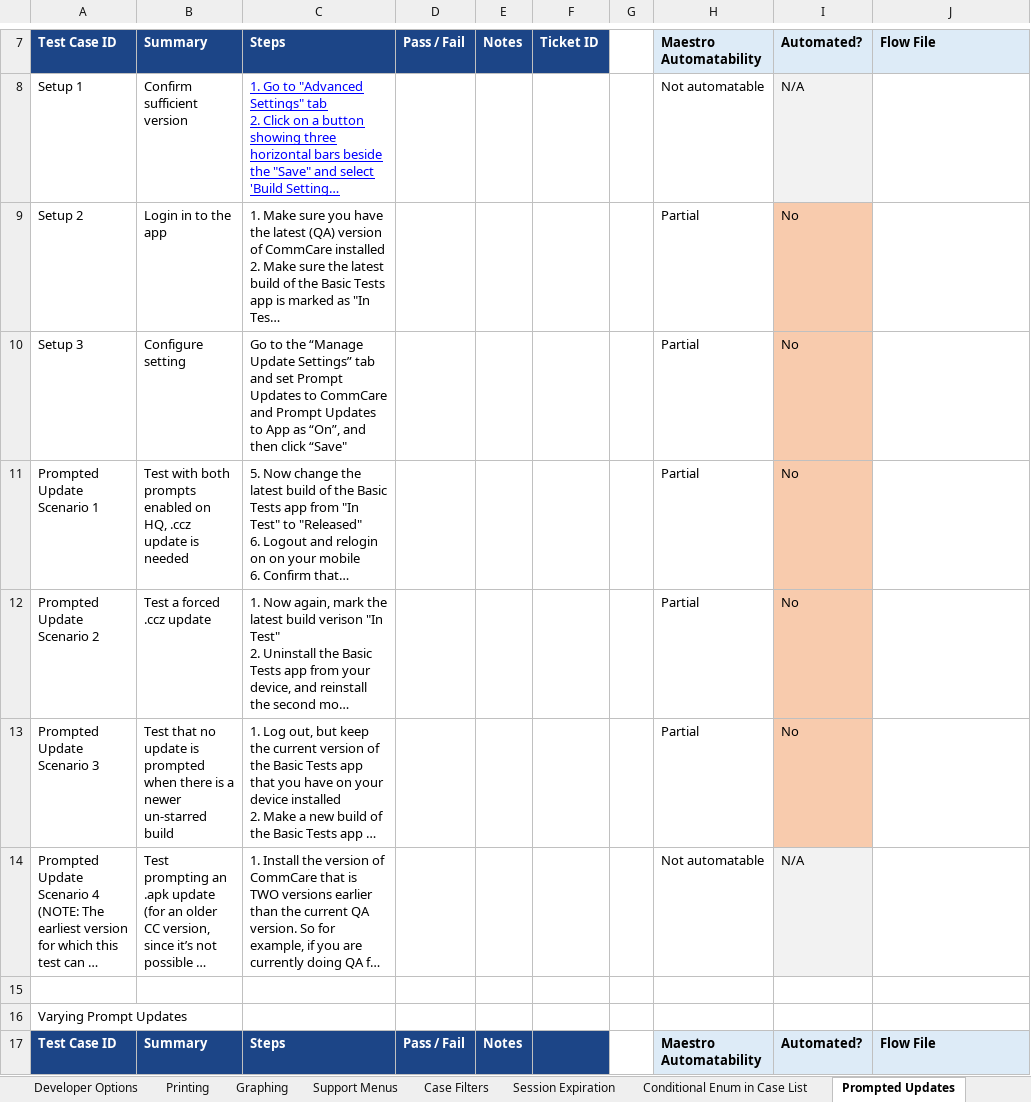
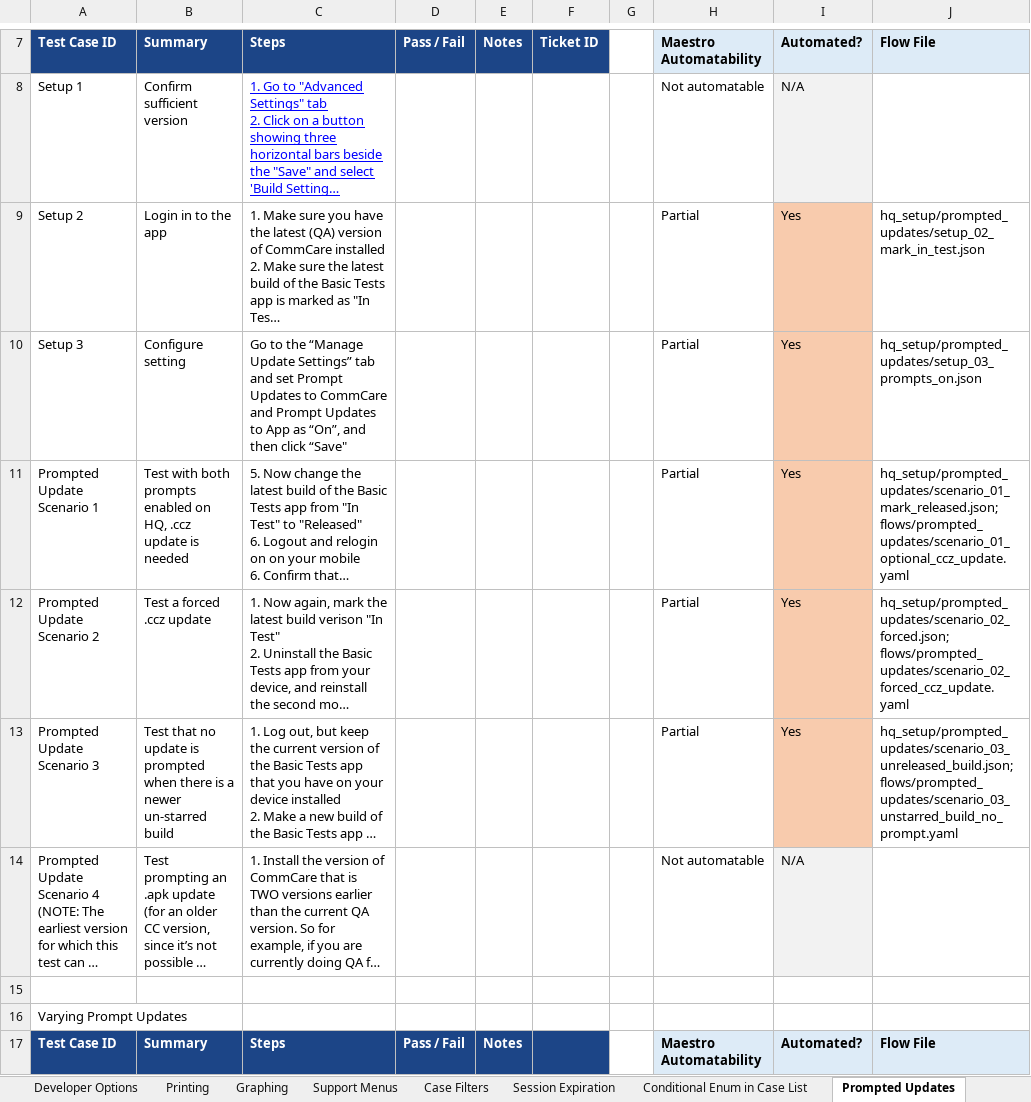
Before and after one commit to dimagi/dimagi-qa-commcare-mobile, an Excel workbook: docs/[Master] Mobile Plan (2026).xlsx, sheet Prompted Updates, drawn as a sheet; only a part is shown, gaps mark what is left out; long unchanged cells end in …; values as stored, in another font and other column widths than the file's, no borders; conditional formats not drawn; the diff covers the shown part only; the diff names each change by its address in the sheet, - before the commit and + after, or states it on an @@ line.

```diff
--- a/docs/[Master] Mobile Plan (2026).xlsx (sheet Prompted Updates)
+++ b/docs/[Master] Mobile Plan (2026).xlsx (sheet Prompted Updates)
-I9:I13: No
+I9:I13: Yes
-J9: (empty)
+J9: hq_setup/prompted_updates/setup_02_mark_in_test.json
-J10: (empty)
+J10: hq_setup/prompted_updates/setup_03_prompts_on.json
-J11: (empty)
+J11: hq_setup/prompted_updates/scenario_01_mark_released.json; flows/prompted_updates/scenario_01_optional_ccz_update.yaml
-J12: (empty)
+J12: hq_setup/prompted_updates/scenario_02_forced.json; flows/prompted_updates/scenario_02_forced_ccz_update.yaml
-J13: (empty)
+J13: hq_setup/prompted_updates/scenario_03_unreleased_build.json; flows/prompted_updates/scenario_03_unstarred_build_no_prompt.yaml
```
Also changed, not shown: 4 edited cells elsewhere in this sheet, sheet Multimedia, sheet Trigger device logs, sheet ExternalApp Tests, sheet Update, sheet Updates (partial and failed), docs/Connect Test Case and Workflow Inventory.xlsx, 31 other files.
